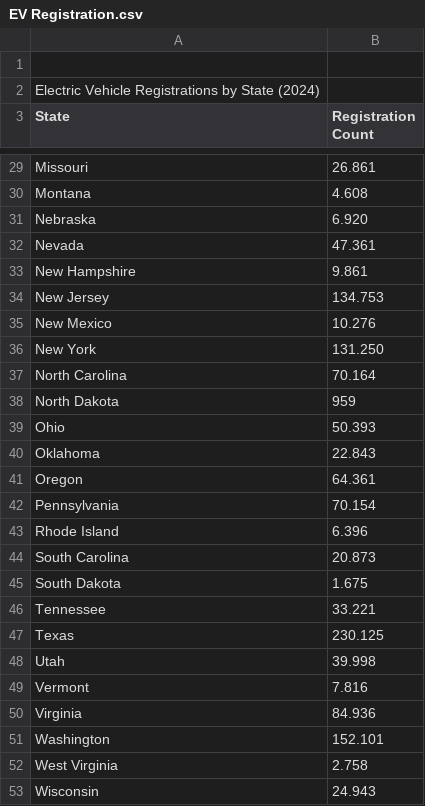
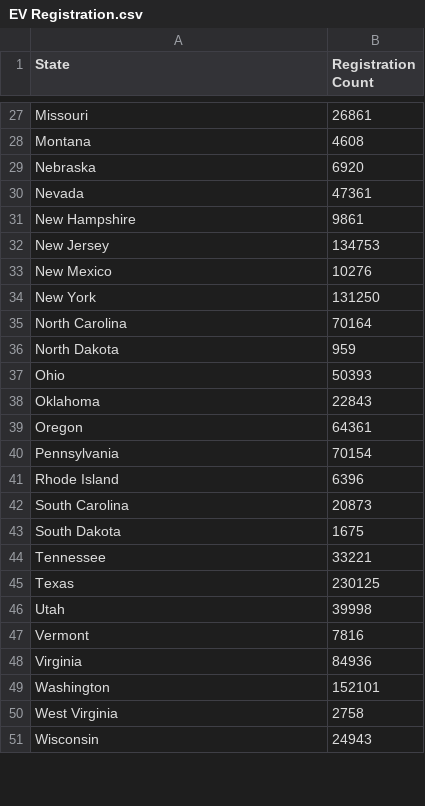
Before and after one commit to cagrik-b/DSA210-Project, a CSV file: EV Registration.csv, drawn as a sheet; only a part is shown, gaps mark what is left out; removed rows and columns are numbered as before the commit, all else as after; the diff covers the shown part only; the diff names each change by its address in the sheet, - before the commit and + after, or states it on an @@ line.

Commit message:
Update EV Registration.csv

```diff
--- a/EV Registration.csv
+++ b/EV Registration.csv
-row 1: (empty)
-row 2: Electric Vehicle Registrations by State (2024)
-B27 (Registration Count): 26.861
+B27 (Registration Count): 26861
-B28 (Registration Count): 4.608
+B28 (Registration Count): 4608
-B29 (Registration Count): 6.920
+B29 (Registration Count): 6920
-B30 (Registration Count): 47.361
+B30 (Registration Count): 47361
-B31 (Registration Count): 9.861
+B31 (Registration Count): 9861
-B32 (Registration Count): 134.753
+B32 (Registration Count): 134753
-B33 (Registration Count): 10.276
+B33 (Registration Count): 10276
-B34 (Registration Count): 131.250
+B34 (Registration Count): 131250
-B35 (Registration Count): 70.164
+B35 (Registration Count): 70164
-B37 (Registration Count): 50.393
+B37 (Registration Count): 50393
-B38 (Registration Count): 22.843
+B38 (Registration Count): 22843
-B39 (Registration Count): 64.361
+B39 (Registration Count): 64361
-B40 (Registration Count): 70.154
+B40 (Registration Count): 70154
-B41 (Registration Count): 6.396
+B41 (Registration Count): 6396
-B42 (Registration Count): 20.873
+B42 (Registration Count): 20873
-B43 (Registration Count): 1.675
+B43 (Registration Count): 1675
-B44 (Registration Count): 33.221
+B44 (Registration Count): 33221
-B45 (Registration Count): 230.125
+B45 (Registration Count): 230125
-B46 (Registration Count): 39.998
+B46 (Registration Count): 39998
-B47 (Registration Count): 7.816
+B47 (Registration Count): 7816
-B48 (Registration Count): 84.936
+B48 (Registration Count): 84936
-B49 (Registration Count): 152.101
+B49 (Registration Count): 152101
-B50 (Registration Count): 2.758
+B50 (Registration Count): 2758
-B51 (Registration Count): 24.943
+B51 (Registration Count): 24943
```
Also changed, not shown: 1 added row, 1 removed row and 26 edited cells elsewhere in this file.
